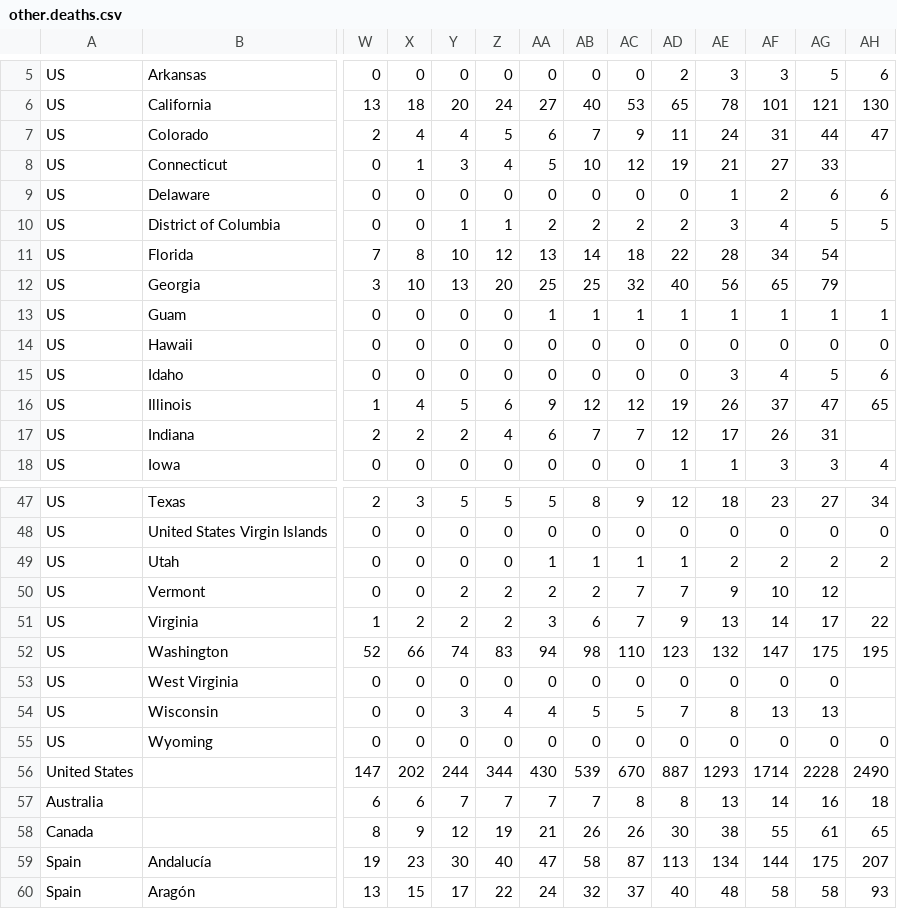
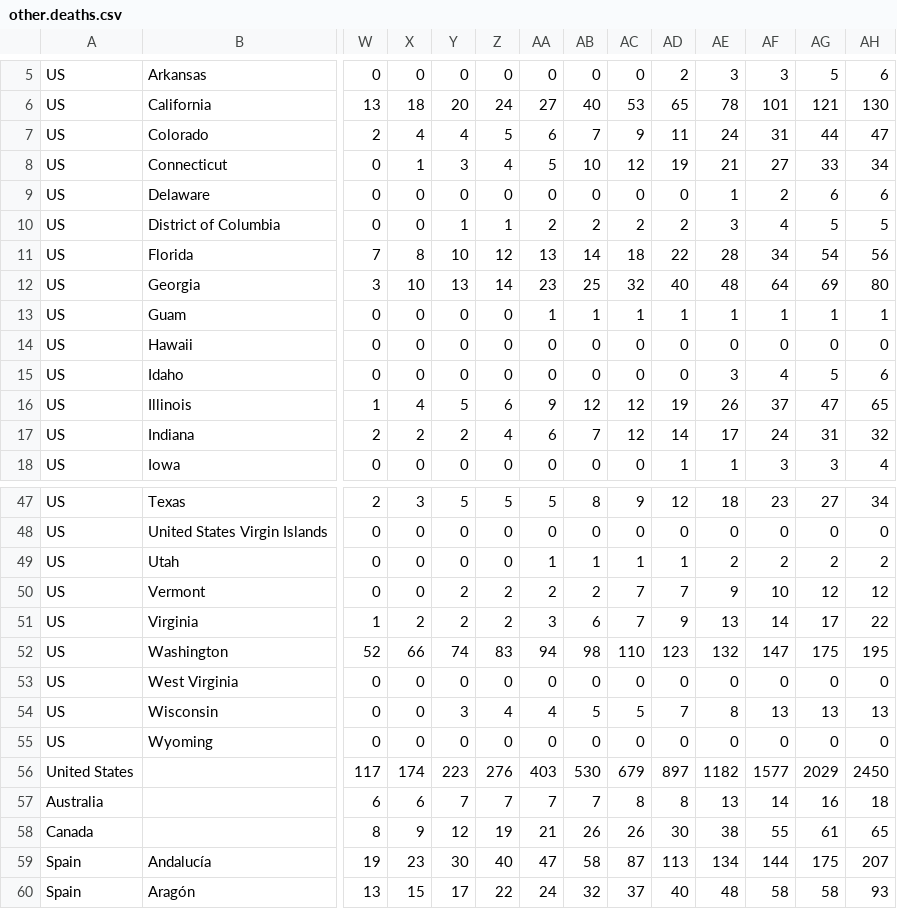
Before and after one commit to sd/covid-outbreaks, a CSV file: src/data/other.deaths.csv, drawn as a sheet; only a part is shown, gaps mark what is left out; removed rows and columns are numbered as before the commit, all else as after; rows hold the shown columns only; the diff covers the shown part only; the diff names each change by its address in the sheet, - before the commit and + after, or states it on an @@ line.

Commit message:
data

```diff
--- a/src/data/other.deaths.csv
+++ b/src/data/other.deaths.csv
-AH8: (empty)
+AH8: 34
-AH11: (empty)
+AH11: 56
-Z12: 20
+Z12: 14
-AA12: 25
+AA12: 23
-AE12: 56
+AE12: 48
-AF12: 65
+AF12: 64
-AG12: 79
+AG12: 69
-AH12: (empty)
+AH12: 80
-AC17: 7
+AC17: 12
-AD17: 12
+AD17: 14
-AF17: 26
+AF17: 24
-AH17: (empty)
+AH17: 32
-AH50: (empty)
+AH50: 12
-AH53: (empty)
+AH53: 0
-AH54: (empty)
+AH54: 13
-row 56: United States |  | 147 | 202 | 244 | 344 | 430 | 539 | 670 | 887 | 1293 | 1714 | 2228 | 2490
+row 56: United States |  | 117 | 174 | 223 | 276 | 403 | 530 | 679 | 897 | 1182 | 1577 | 2029 | 2450
```
Also changed, not shown: 17 edited cells elsewhere in this file, src/data/csse.deaths.csv.
